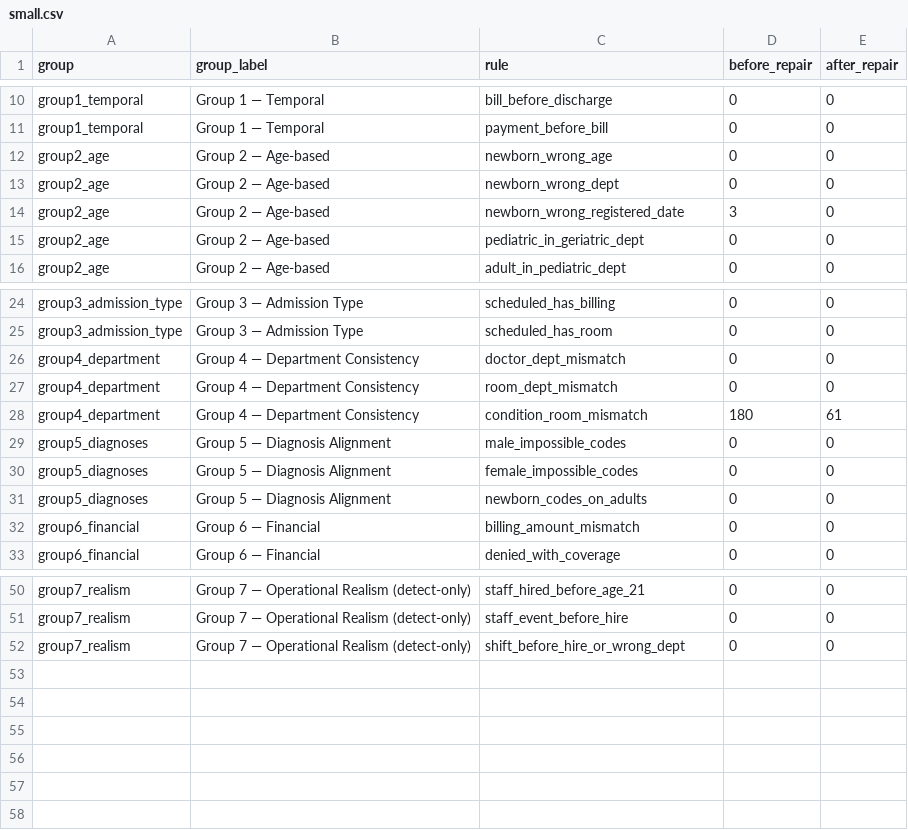
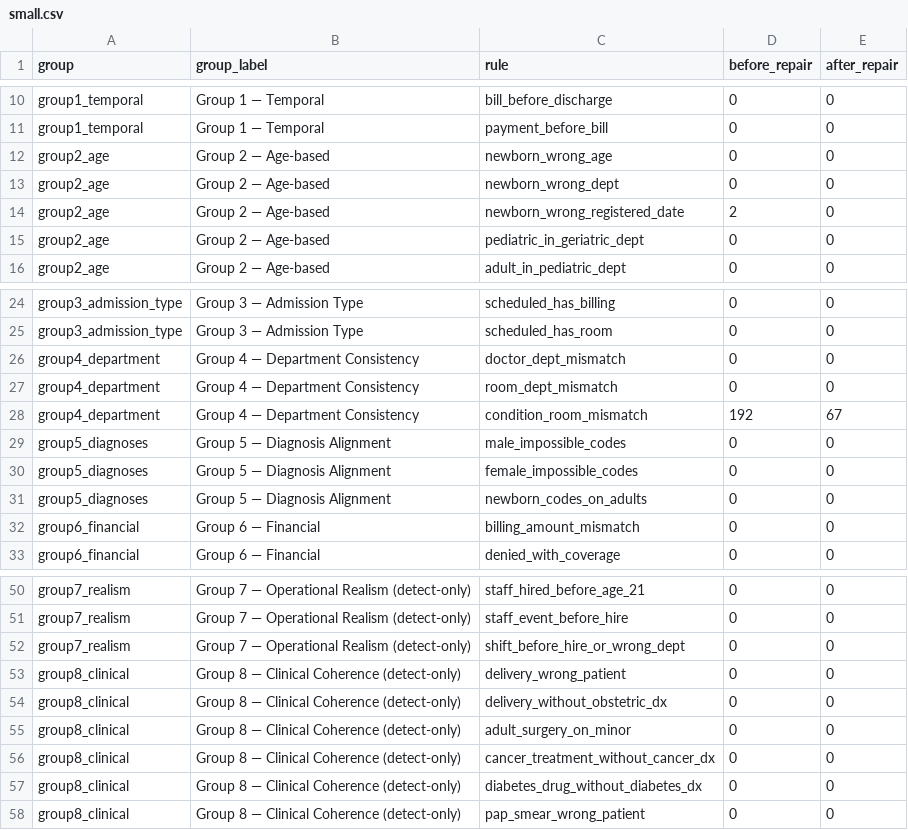
Before and after one commit to brianravelo28/synthetic-hospital-db, a CSV file: docs/validation_runs/small.csv, drawn as a sheet; only a part is shown, gaps mark what is left out.

```diff
--- a/docs/validation_runs/small.csv
+++ b/docs/validation_runs/small.csv
@@ -13,3 +13,3 @@ group2_age,Group 2 — Age-based,newborn_wrong_age,0,0
 group2_age,Group 2 — Age-based,newborn_wrong_dept,0,0
-group2_age,Group 2 — Age-based,newborn_wrong_registered_date,3,0
+group2_age,Group 2 — Age-based,newborn_wrong_registered_date,2,0
 group2_age,Group 2 — Age-based,pediatric_in_geriatric_dept,0,0
@@ -27,3 +27,3 @@ group4_department,Group 4 — Department Consistency,doctor_dept_mismatch,0,0
 group4_department,Group 4 — Department Consistency,room_dept_mismatch,0,0
-group4_department,Group 4 — Department Consistency,condition_room_mismatch,180,61
+group4_department,Group 4 — Department Consistency,condition_room_mismatch,192,67
 group5_diagnoses,Group 5 — Diagnosis Alignment,male_impossible_codes,0,0
@@ -52 +52,7 @@ group7_realism,Group 7 — Operational Realism (detect-only),staff_event_before_
 group7_realism,Group 7 — Operational Realism (detect-only),shift_before_hire_or_wrong_dept,0,0
+group8_clinical,Group 8 — Clinical Coherence (detect-only),delivery_wrong_patient,0,0
+group8_clinical,Group 8 — Clinical Coherence (detect-only),delivery_without_obstetric_dx,0,0
+group8_clinical,Group 8 — Clinical Coherence (detect-only),adult_surgery_on_minor,0,0
+group8_clinical,Group 8 — Clinical Coherence (detect-only),cancer_treatment_without_cancer_dx,0,0
+group8_clinical,Group 8 — Clinical Coherence (detect-only),diabetes_drug_without_diabetes_dx,0,0
+group8_clinical,Group 8 — Clinical Coherence (detect-only),pap_smear_wrong_patient,0,0
```
Also changed, not shown: app/data/doctors.csv, app/data/patient_procedures.csv, 34 other files.
